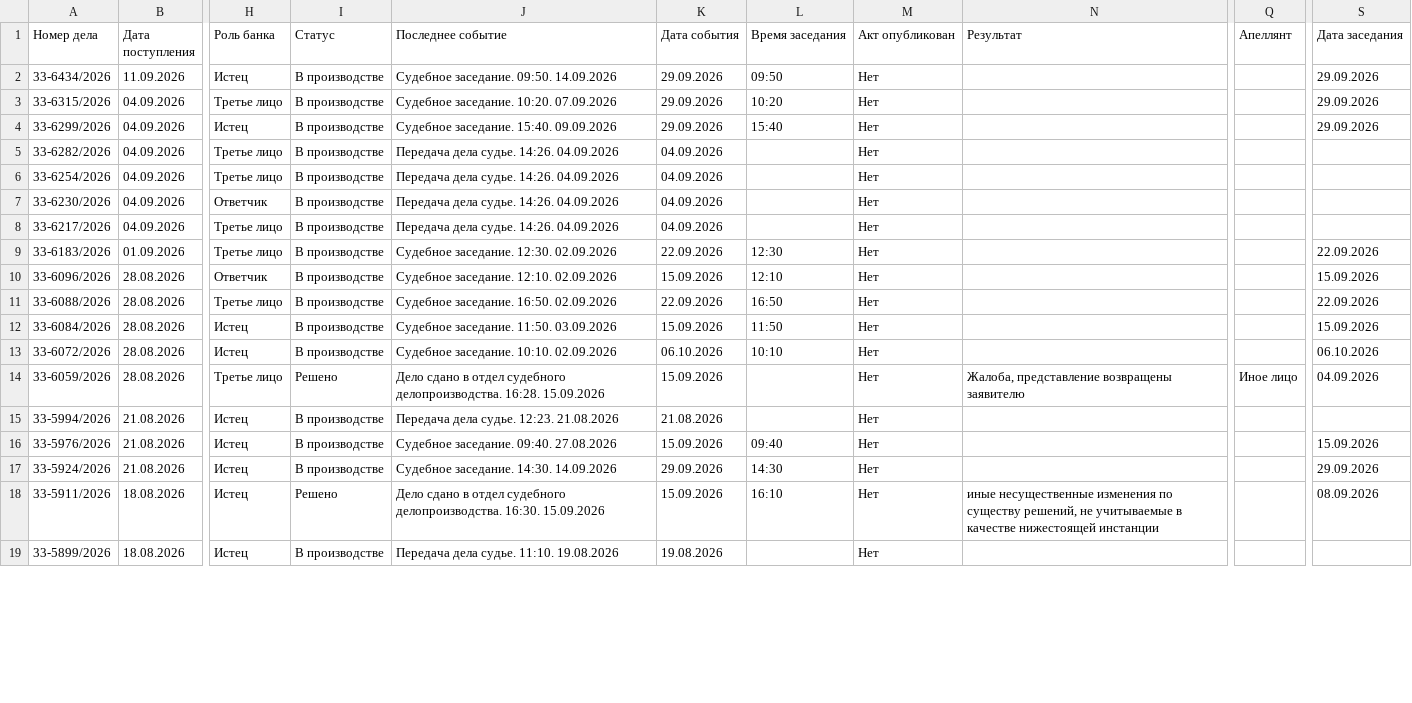
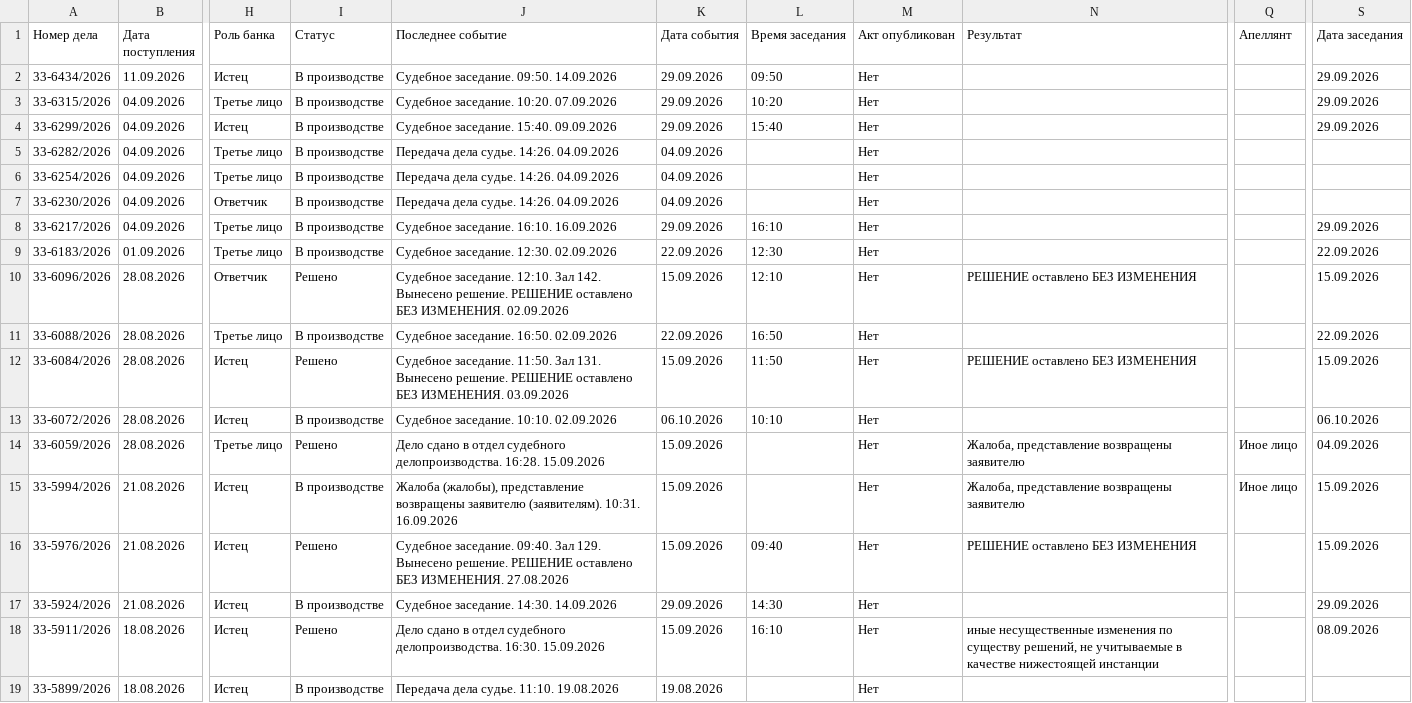
Before and after one commit to SelivanovAS/dashboard, a CSV file: data/sberbank_cases.csv, drawn as a sheet; only a part is shown, gaps mark what is left out; the diff covers the shown part only; the diff names each change by its address in the sheet, - before the commit and + after, or states it on an @@ line.

```diff
--- a/data/sberbank_cases.csv
+++ b/data/sberbank_cases.csv
-J8 (Последнее событие): Передача дела судье. 14:26. 04.09.2026
+J8 (Последнее событие): Судебное заседание. 16:10. 16.09.2026
-K8 (Дата события): 04.09.2026
+K8 (Дата события): 29.09.2026
-L8 (Время заседания): (empty)
+L8 (Время заседания): 16:10
-S8 (Дата заседания): (empty)
+S8 (Дата заседания): 29.09.2026
-I10 (Статус): В производстве
+I10 (Статус): Решено
-J10 (Последнее событие): …заседание. 12:10. 02.09.2026
+J10 (Последнее событие): …заседание. 12:10. Зал 142. Вынесено решение. РЕШЕНИЕ оставлено БЕЗ ИЗМЕНЕНИЯ. 02.09.2026
-N10 (Результат): (empty)
+N10 (Результат): РЕШЕНИЕ оставлено БЕЗ ИЗМЕНЕНИЯ
-I12 (Статус): В производстве
+I12 (Статус): Решено
-J12 (Последнее событие): …заседание. 11:50. 03.09.2026
+J12 (Последнее событие): …заседание. 11:50. Зал 131. Вынесено решение. РЕШЕНИЕ оставлено БЕЗ ИЗМЕНЕНИЯ. 03.09.2026
-N12 (Результат): (empty)
+N12 (Результат): РЕШЕНИЕ оставлено БЕЗ ИЗМЕНЕНИЯ
-J15 (Последнее событие): Передача дела судье. 12:23. 21.08.2026
+J15 (Последнее событие): Жалоба (жалобы), представление возвращены заявителю (заявителям). 10:31. 16.09.2026
-K15 (Дата события): 21.08.2026
+K15 (Дата события): 15.09.2026
-N15 (Результат): (empty)
+N15 (Результат): Жалоба, представление возвращены заявителю
-Q15 (Апеллянт): (empty)
+Q15 (Апеллянт): Иное лицо
-S15 (Дата заседания): (empty)
+S15 (Дата заседания): 15.09.2026
-I16 (Статус): В производстве
+I16 (Статус): Решено
-J16 (Последнее событие): …заседание. 09:40. 27.08.2026
+J16 (Последнее событие): …заседание. 09:40. Зал 129. Вынесено решение. РЕШЕНИЕ оставлено БЕЗ ИЗМЕНЕНИЯ. 27.08.2026
-N16 (Результат): (empty)
+N16 (Результат): РЕШЕНИЕ оставлено БЕЗ ИЗМЕНЕНИЯ
```
Also changed, not shown: 2 removed rows and 12 edited cells elsewhere in this file, data/sberbank_cases_archive.csv, 11 other files.
